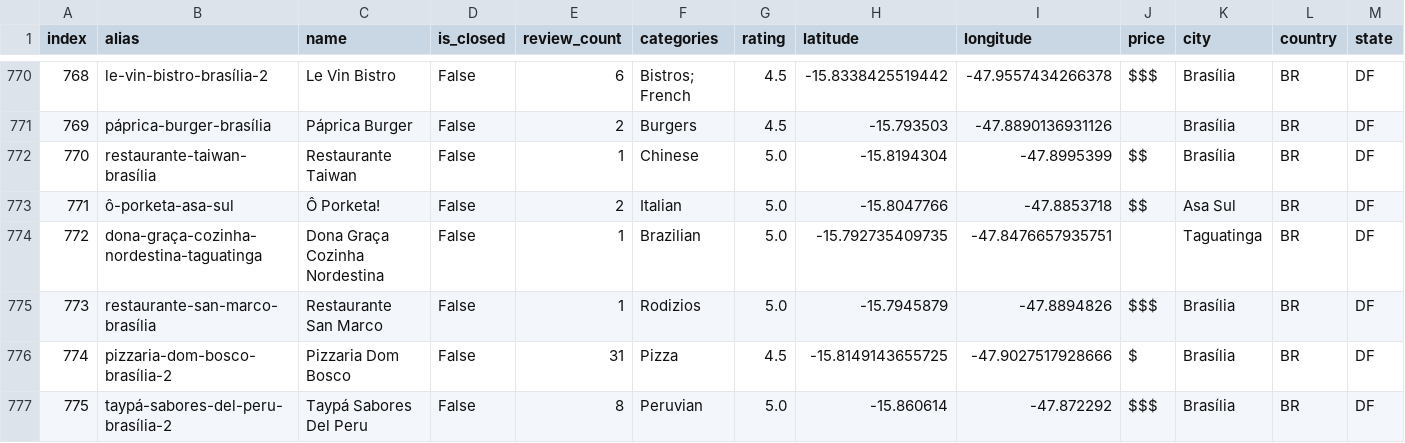
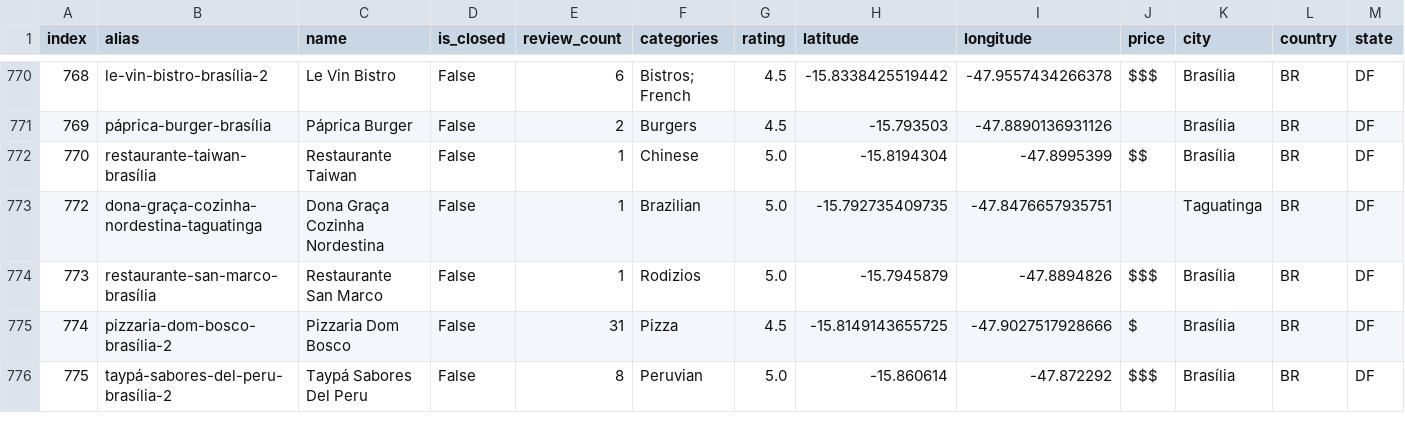
Before and after one commit to jobsrobson/Public-Databases, a CSV file: Concat_Brasil_Mod.csv, drawn as a sheet; only a part is shown, gaps mark what is left out; rows hold the shown columns only; the diff names each change by its address in the sheet, - before the commit and + after, or states it on an @@ line.

Commit message:
Add files via upload

```diff
--- a/Concat_Brasil_Mod.csv
+++ b/Concat_Brasil_Mod.csv
-row 773: 771 | ô-porketa-asa-sul | Ô Porketa! | False | 2 | Italian | 5.0 | -15.8047766 | -47.8853718 | $$ | Asa Sul | BR | DF
```
